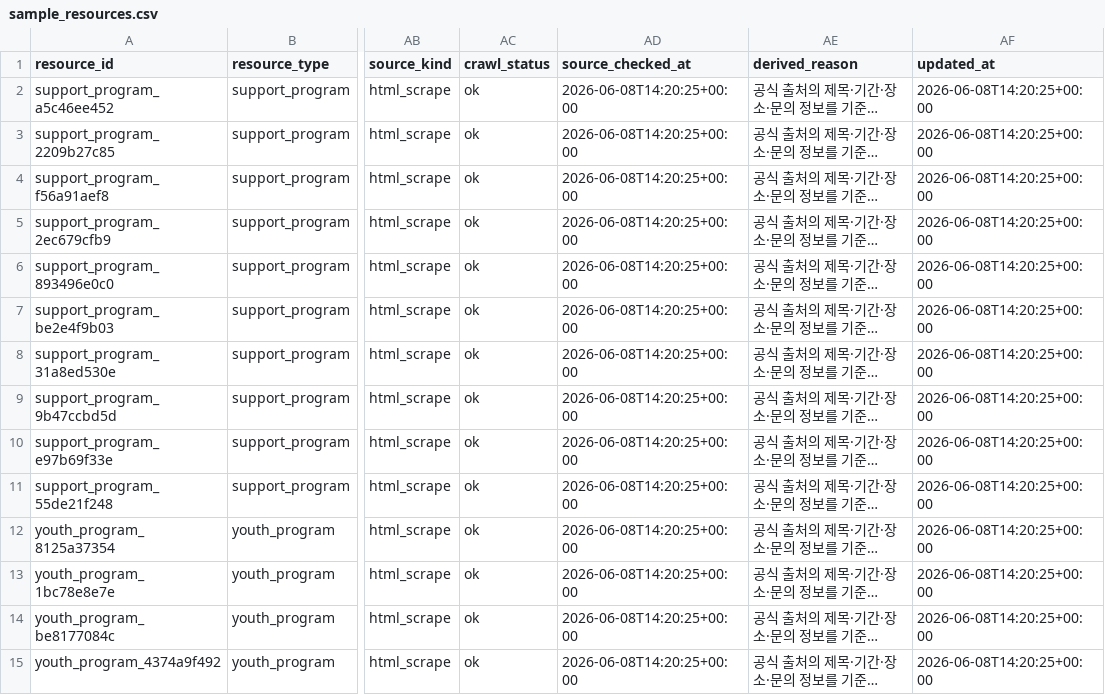
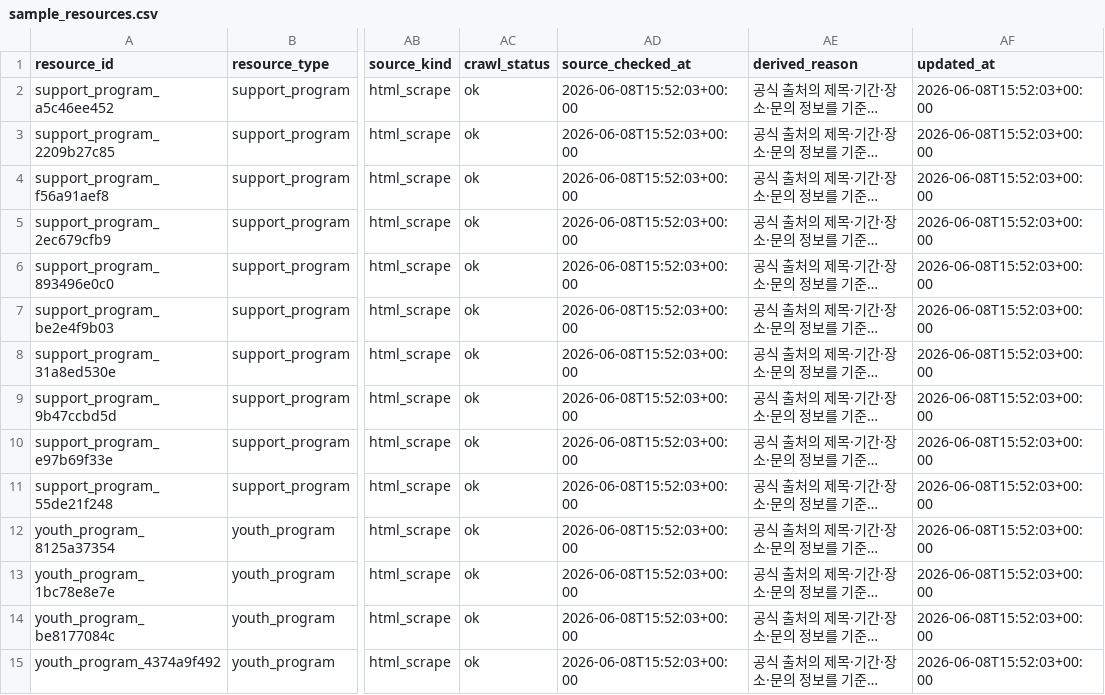
Before and after one commit to Gnaroshi/ACPP3_Final-Project, a CSV file: data/raw/sample_resources.csv, drawn as a sheet; only a part is shown, gaps mark what is left out; long unchanged cells end in …; the diff covers the shown part only; the diff names each change by its address in the sheet, - before the commit and + after, or states it on an @@ line.

```diff
--- a/data/raw/sample_resources.csv
+++ b/data/raw/sample_resources.csv
-AD2:AD15 (source_checked_at): 2026-06-08T14:20:25+00:00
+AD2:AD15 (source_checked_at): 2026-06-08T15:52:03+00:00
-AF2:AF15 (updated_at): 2026-06-08T14:20:25+00:00
+AF2:AF15 (updated_at): 2026-06-08T15:52:03+00:00
```
Also changed, not shown: 118 edited cells elsewhere in this file, 16 other files.
